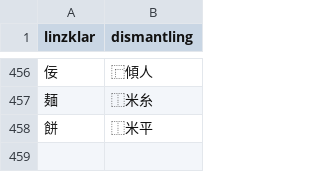
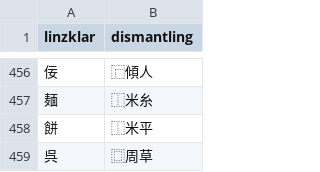
Before and after one commit to jurliyuuri/spoonfed_pekzep, a TSV file: raw/linzklar-dismantling.tsv, drawn as a sheet; only a part is shown, gaps mark what is left out; the diff names each change by its address in the sheet, - before the commit and + after, or states it on an @@ line.

Commit message:
linzklar-dismantling に【呉】追加

```diff
--- a/raw/linzklar-dismantling.tsv
+++ b/raw/linzklar-dismantling.tsv
+row 459: 呉 | ⿴周草
```
Also changed, not shown: 2 other files.
